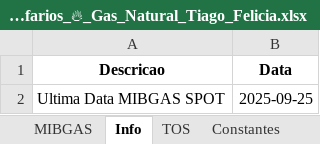
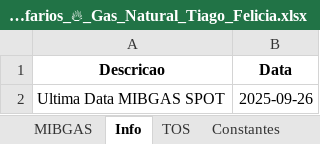
Before and after one commit to tiagofelicia/simulador-tarifarios-gas, an Excel workbook: Tarifarios_🔥_Gas_Natural_Tiago_Felicia.xlsx, sheet Info, drawn as a sheet; values as stored, in another font and other column widths than the file's, no borders; the diff names each change by its address in the sheet, - before the commit and + after, or states it on an @@ line.

```diff
--- a/Tarifarios_🔥_Gas_Natural_Tiago_Felicia.xlsx (sheet Info)
+++ b/Tarifarios_🔥_Gas_Natural_Tiago_Felicia.xlsx (sheet Info)
-B2 (Data): 2025-09-25
+B2 (Data): 2025-09-26
```
Also changed, not shown: sheet MIBGAS.
